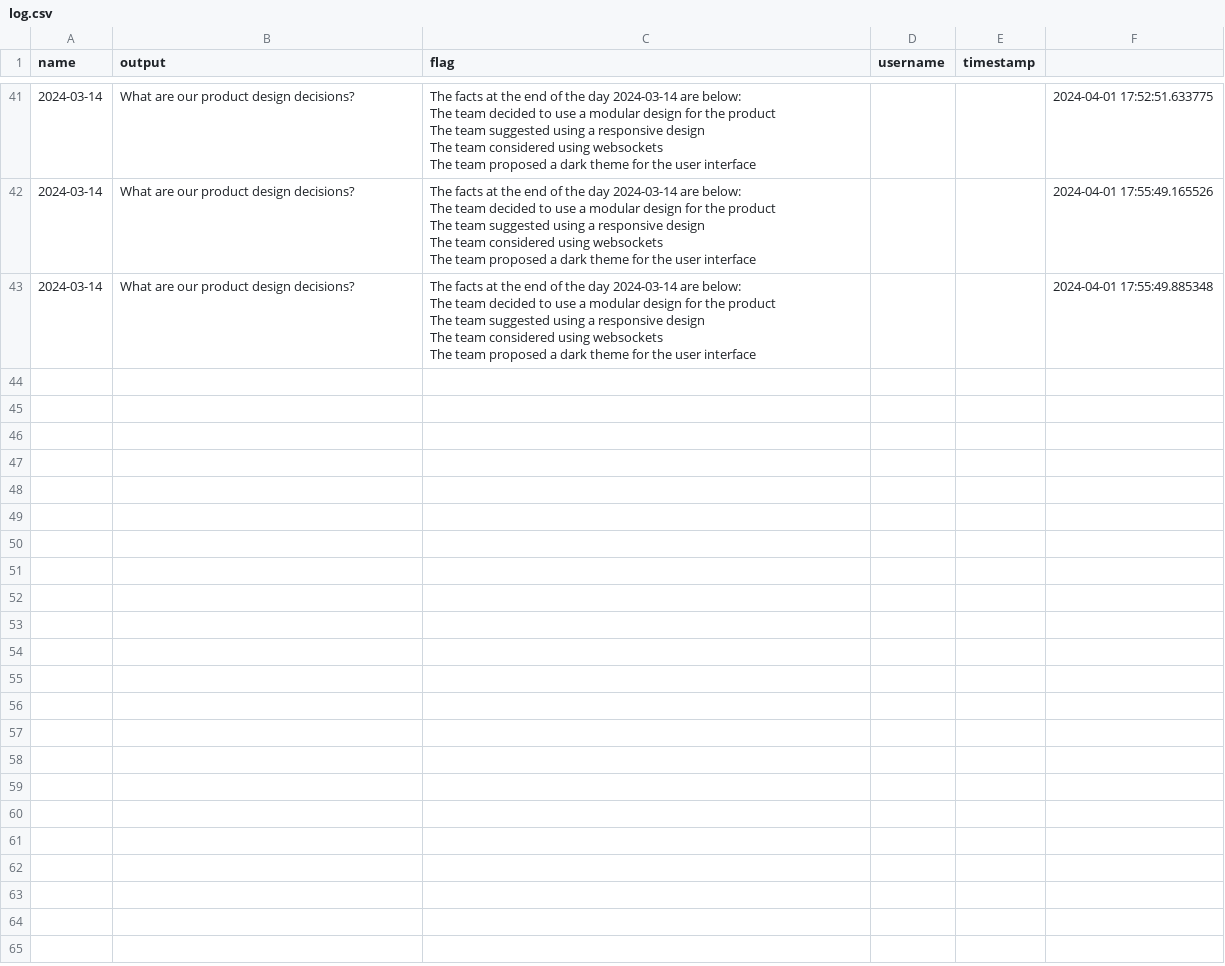
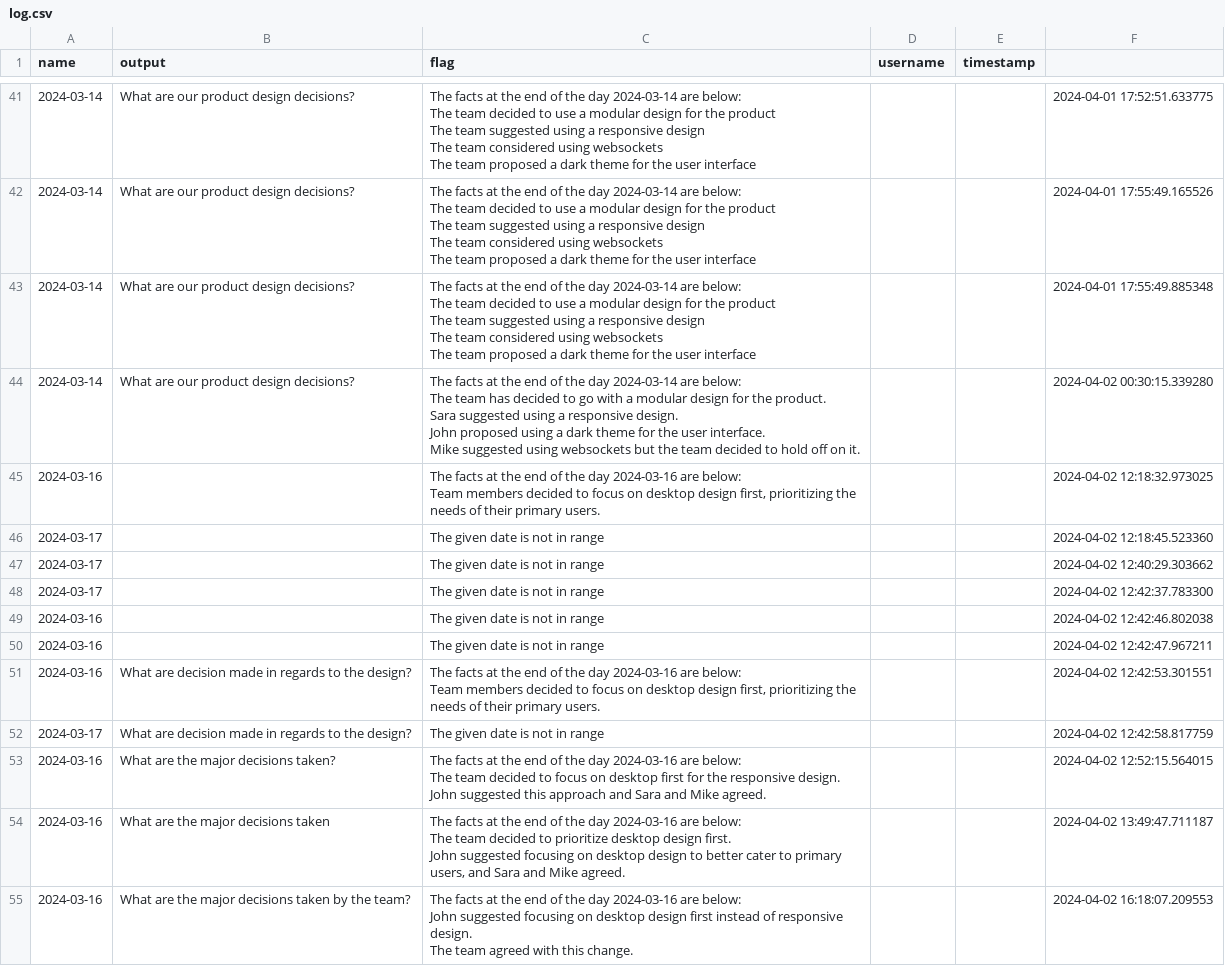
Before and after one commit to MDivyaPrakash/summaryLogs, a CSV file: flagged/log.csv, drawn as a sheet; only a part is shown, gaps mark what is left out.

```diff
--- a/flagged/log.csv
+++ b/flagged/log.csv
@@ -119 +119,31 @@ The team considered using websockets
 The team proposed a dark theme for the user interface",,,2024-04-01 17:55:49.885348
+2024-03-14,What are our product design decisions?,"The facts at the end of the day 2024-03-14 are below:
+
+The team has decided to go with a modular design for the product.
+Sara suggested using a responsive design.
+John proposed using a dark theme for the user interface.
+Mike suggested using websockets but the team decided to hold off on it.",,,2024-04-02 00:30:15.339280
+2024-03-16,,"The facts at the end of the day 2024-03-16 are below:
+
+Team members decided to focus on desktop design first, prioritizing the needs of their primary users.",,,2024-04-02 12:18:32.973025
+2024-03-17,,The given date is not in range,,,2024-04-02 12:18:45.523360
+2024-03-17,,The given date is not in range,,,2024-04-02 12:40:29.303662
+2024-03-17,,The given date is not in range,,,2024-04-02 12:42:37.783300
+2024-03-16,,The given date is not in range,,,2024-04-02 12:42:46.802038
+2024-03-16,,The given date is not in range,,,2024-04-02 12:42:47.967211
+2024-03-16,What are decision made in regards to the design?,"The facts at the end of the day 2024-03-16 are below:
+
+Team members decided to focus on desktop design first, prioritizing the needs of their primary users.",,,2024-04-02 12:42:53.301551
+2024-03-17,What are decision made in regards to the design?,The given date is not in range,,,2024-04-02 12:42:58.817759
+2024-03-16,What are the major decisions taken?,"The facts at the end of the day 2024-03-16 are below:
+
+The team decided to focus on desktop first for the responsive design.
+John suggested this approach and Sara and Mike agreed.",,,2024-04-02 12:52:15.564015
+2024-03-16,What are the major decisions taken ,"The facts at the end of the day 2024-03-16 are below:
+
+The team decided to prioritize desktop design first.
+John suggested focusing on desktop design to better cater to primary users, and Sara and Mike agreed.",,,2024-04-02 13:49:47.711187
+2024-03-16,What are the major decisions taken by the team?,"The facts at the end of the day 2024-03-16 are below:
+
+John suggested focusing on desktop design first instead of responsive design.
+The team agreed with this change.",,,2024-04-02 16:18:07.209553
```
Also changed, not shown: 4 other files.
